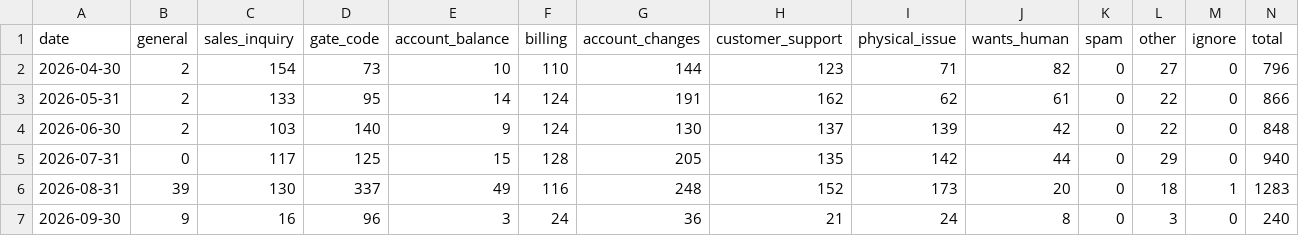
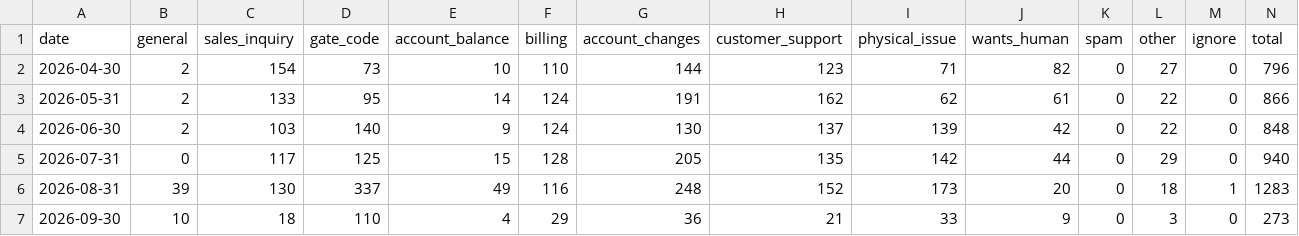
Before and after one commit to scalato/1box-dashboard, a CSV file: data/sp/escalations_by_category.csv, drawn as a sheet.

```diff
--- a/data/sp/escalations_by_category.csv
+++ b/data/sp/escalations_by_category.csv
@@ -6,2 +6,2 @@ date,general,sales_inquiry,gate_code,account_balance,billing,account_changes,cus
 2026-08-31,39,130,337,49,116,248,152,173,20,0,18,1,1283
-2026-09-30,9,16,96,3,24,36,21,24,8,0,3,0,240
+2026-09-30,10,18,110,4,29,36,21,33,9,0,3,0,273
```
Also changed, not shown: data/sp/conversations_by_category.csv, data/sp/conversations_by_location.csv, 2 other files.
